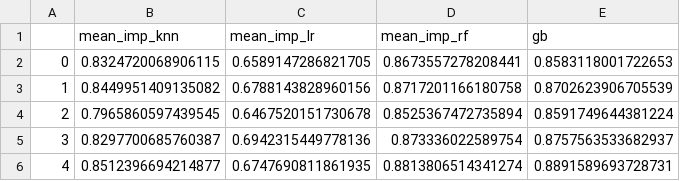
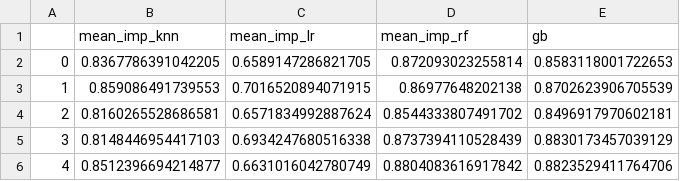
Before and after one commit to consuelola/BOOM, a CSV file: Machine_learning/results/majors_only/test_accuracy.csv, drawn as a sheet.

```diff
--- a/Machine_learning/results/majors_only/test_accuracy.csv
+++ b/Machine_learning/results/majors_only/test_accuracy.csv
@@ -1,6 +1,6 @@
 ,mean_imp_knn,mean_imp_lr,mean_imp_rf,gb
-0,0.8324720068906115,0.6589147286821705,0.8673557278208441,0.8583118001722653
-1,0.8449951409135082,0.6788143828960156,0.8717201166180758,0.8702623906705539
-2,0.7965860597439545,0.6467520151730678,0.8525367472735894,0.8591749644381224
-3,0.8297700685760387,0.6942315449778136,0.873336022589754,0.8757563533682937
-4,0.8512396694214877,0.6747690811861935,0.8813806514341274,0.8891589693728731
+0,0.8367786391042205,0.6589147286821705,0.872093023255814,0.8583118001722653
+1,0.859086491739553,0.7016520894071915,0.86977648202138,0.8702623906705539
+2,0.8160265528686581,0.6571834992887624,0.8544333807491702,0.8496917970602181
+3,0.8148446954417103,0.6934247680516338,0.8737394110528439,0.8830173457039129
+4,0.8512396694214877,0.6631016042780749,0.8804083616917842,0.8823529411764706
```
Also changed, not shown: Machine_learning/results/majors_only/fit_time.csv, Machine_learning/results/majors_only/score_time.csv, 9 other files.
